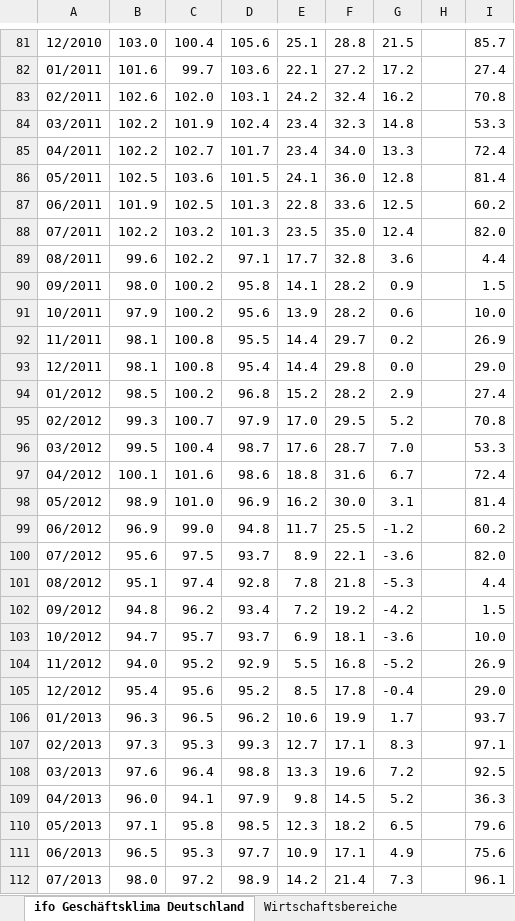
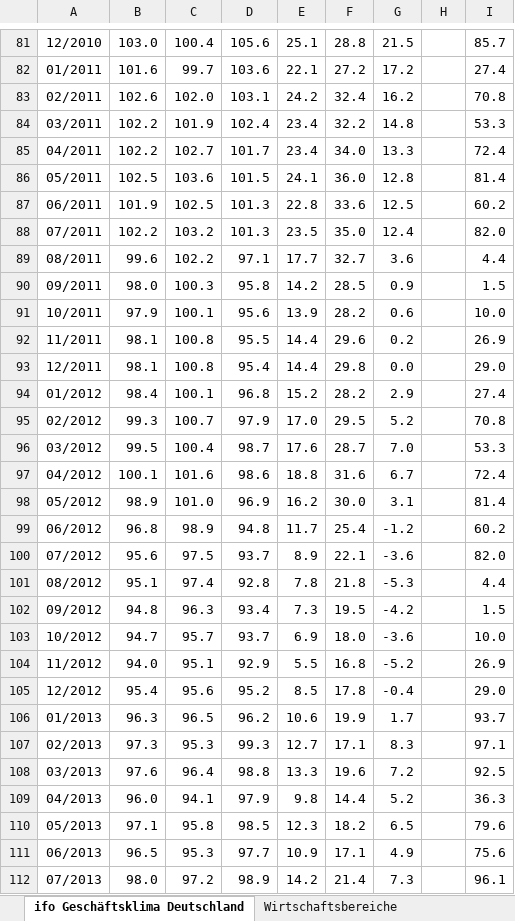
Before and after one commit to philippotto-hauber/nowcast-bip-ger, an Excel workbook: Echtzeitdatensatz/raw data/ifo/ifo_current.xlsx, sheet ifo Geschäftsklima Deutschland, drawn as a sheet; only a part is shown, gaps mark what is left out; values as stored, in another font and other column widths than the file's, no borders; the diff covers the shown part only; the diff names each change by its address in the sheet, - before the commit and + after, or states it on an @@ line.

```diff
--- a/Echtzeitdatensatz/raw data/ifo/ifo_current.xlsx (sheet ifo Geschäftsklima Deutschland)
+++ b/Echtzeitdatensatz/raw data/ifo/ifo_current.xlsx (sheet ifo Geschäftsklima Deutschland)
-F84: 32.3
+F84: 32.2
-F89: 32.8
+F89: 32.7
-C90: 100.2
+C90: 100.3
-E90: 14.1
+E90: 14.2
-F90: 28.2
+F90: 28.5
-C91: 100.2
+C91: 100.1
-F92: 29.7
+F92: 29.6
-B94: 98.5
+B94: 98.4
-C94: 100.2
+C94: 100.1
-B99: 96.9
+B99: 96.8
-C99: 99.0
+C99: 98.9
-F99: 25.5
+F99: 25.4
-C102: 96.2
+C102: 96.3
-E102: 7.2
+E102: 7.3
-F102: 19.2
+F102: 19.5
-F103: 18.1
+F103: 18.0
-C104: 95.2
+C104: 95.1
-F109: 14.5
+F109: 14.4
```
Also changed, not shown: 1 added row and 214 edited cells elsewhere in this sheet, sheet Wirtschaftsbereiche, 3 other files.
